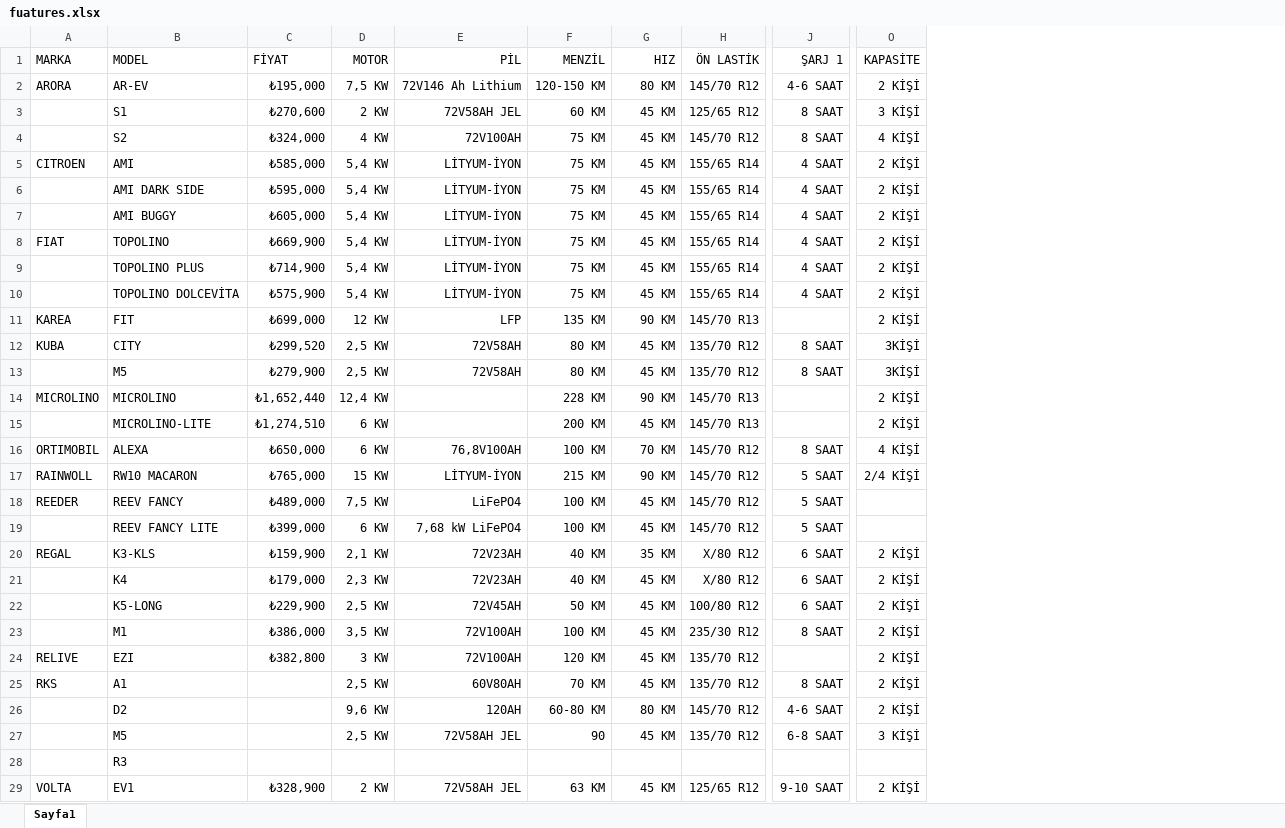
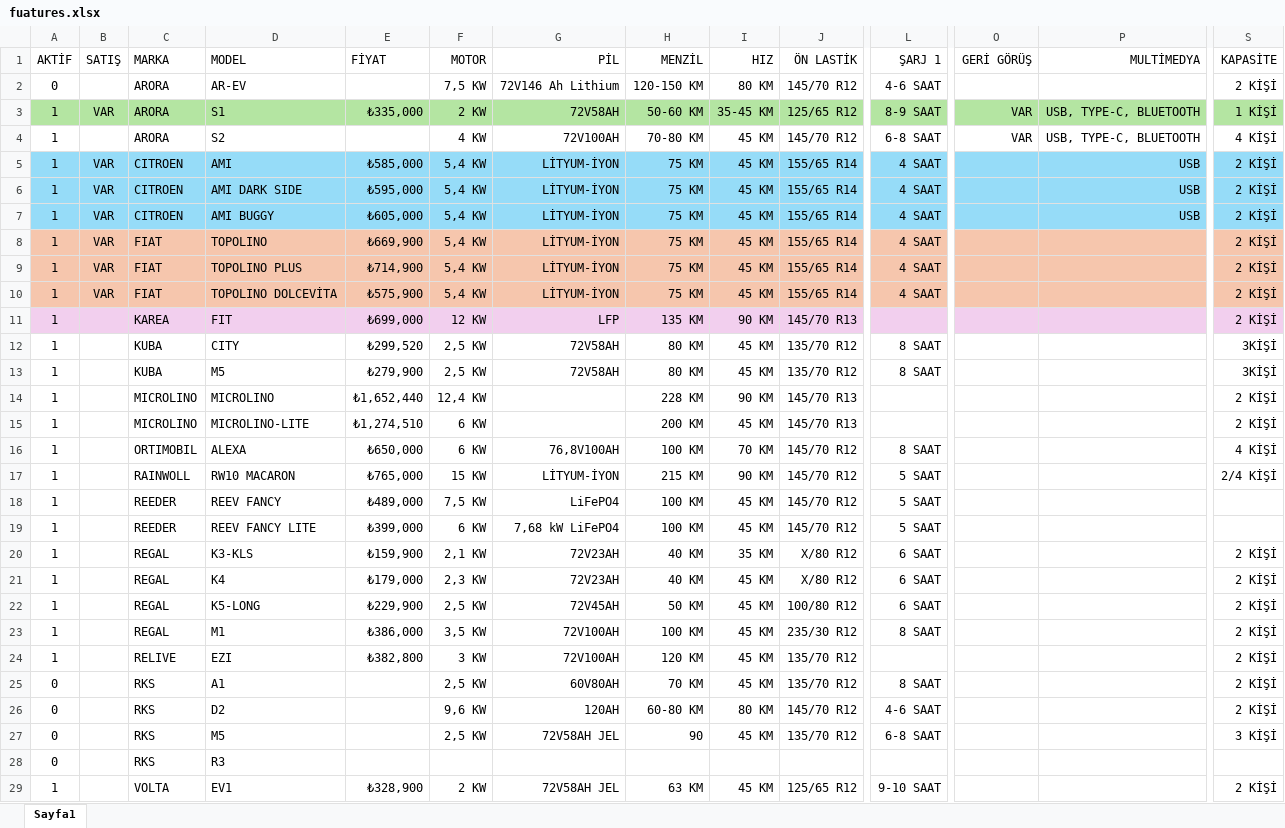
Before and after one commit to sezerweb/L67, an Excel workbook: docs/fuatures.xlsx, sheet Sayfa1, drawn as a sheet; only a part is shown, gaps mark what is left out; values as stored, in another font and other column widths than the file's, no borders; addresses are those after the commit; the diff covers the shown part only; the diff names each change by its address in the sheet, - before the commit and + after, or states it on an @@ line.

Commit message:
Update features spreadsheet with revised data

```diff
--- a/docs/fuatures.xlsx (sheet Sayfa1)
+++ b/docs/fuatures.xlsx (sheet Sayfa1)
+column A (AKTİF), rows 2-29: 0 | 1 | 1 | 1 | 1 | 1 | 1 | 1 | 1 | 1 | 1 | 1 | 1 | 1 | 1 | 1 | 1 | 1 | 1 | 1 | 1 | 1 | 1 | 0 | 0 | 0 | 0 | 1
+column B (SATIŞ), rows 3-10: VAR |  | VAR | VAR | VAR | VAR | VAR | VAR
+column O (GERİ GÖRÜŞ), rows 3-4: VAR | VAR
+column P (MULTİMEDYA), rows 3-7: USB, TYPE-C, BLUETOOTH | USB, TYPE-C, BLUETOOTH | USB | USB | USB
-E2 (FİYAT): ₺195,000
+E2 (FİYAT): (empty)
-C3:C4 (MARKA): (empty)
+C3:C4 (MARKA): ARORA
-C3:L3 fill: none
+C3:L3 fill: #B4E5A2
-E3 (FİYAT): ₺270,600
+E3 (FİYAT): ₺335,000
-G3 (PİL): 72V58AH JEL
+G3 (PİL): 72V58AH
-H3 (MENZİL): 60 KM
+H3 (MENZİL): 50-60 KM
-I3 (HIZ): 45 KM
+I3 (HIZ): 35-45 KM
-L3 (ŞARJ 1): 8 SAAT
+L3 (ŞARJ 1): 8-9 SAAT
-S3 fill: none
+S3 fill: #B4E5A2
-S3 (KAPASİTE): 3 KİŞİ
+S3 (KAPASİTE): 1 KİŞİ
-E4 (FİYAT): ₺324,000
+E4 (FİYAT): (empty)
-H4 (MENZİL): 75 KM
+H4 (MENZİL): 70-80 KM
-L4 (ŞARJ 1): 8 SAAT
+L4 (ŞARJ 1): 6-8 SAAT
-C5:L7 fill: none
+C5:L7 fill: #96DCF8
-S5:S7 fill: none
+S5:S7 fill: #96DCF8
-C6:C7 (MARKA): (empty)
+C6:C7 (MARKA): CITROEN
-C8:L10 fill: none
+C8:L10 fill: #F6C6AD
-S8:S10 fill: none
+S8:S10 fill: #F6C6AD
-C9:C10 (MARKA): (empty)
+C9:C10 (MARKA): FIAT
-C11:L11 fill: none
+C11:L11 fill: #F2CFEE
-S11 fill: none
+S11 fill: #F2CFEE
-C13 (MARKA): (empty)
+C13 (MARKA): KUBA
-C15 (MARKA): (empty)
+C15 (MARKA): MICROLINO
-C19 (MARKA): (empty)
+C19 (MARKA): REEDER
-C21:C23 (MARKA): (empty)
+C21:C23 (MARKA): REGAL
-C26:C28 (MARKA): (empty)
+C26:C28 (MARKA): RKS
```
Also changed, not shown: 4 edited cells and cell formats elsewhere in this sheet, 14 other files.
